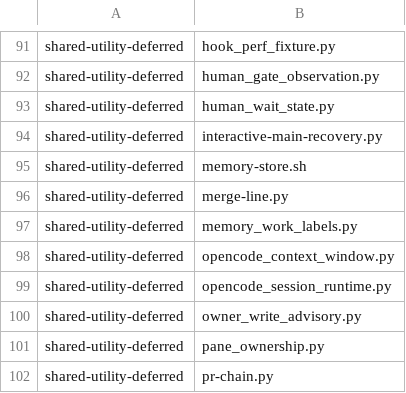
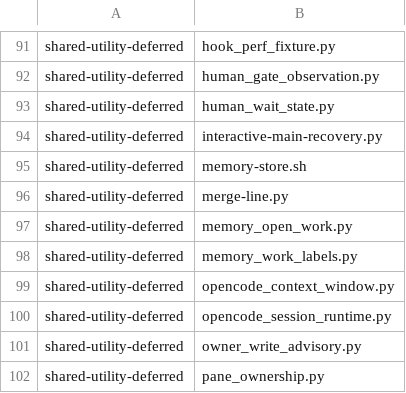
Before and after one commit to dmlguq456/hearting, a TSV file: tools/adaptation-census.tsv, drawn as a sheet; only a part is shown, gaps mark what is left out; the shorter side is filled out with more unchanged rows.

Commit message:
fix(steward): keep open obligations with their session owners

```diff
--- a/tools/adaptation-census.tsv
+++ b/tools/adaptation-census.tsv
@@ -96,2 +96,3 @@ shared-utility-deferred	memory-store.sh
 shared-utility-deferred	merge-line.py
+shared-utility-deferred	memory_open_work.py
 shared-utility-deferred	memory_work_labels.py
```
Also changed, not shown: 20 other files.
